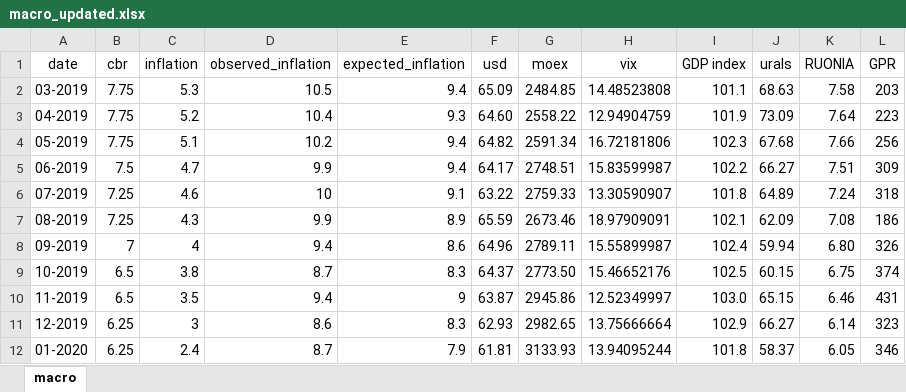
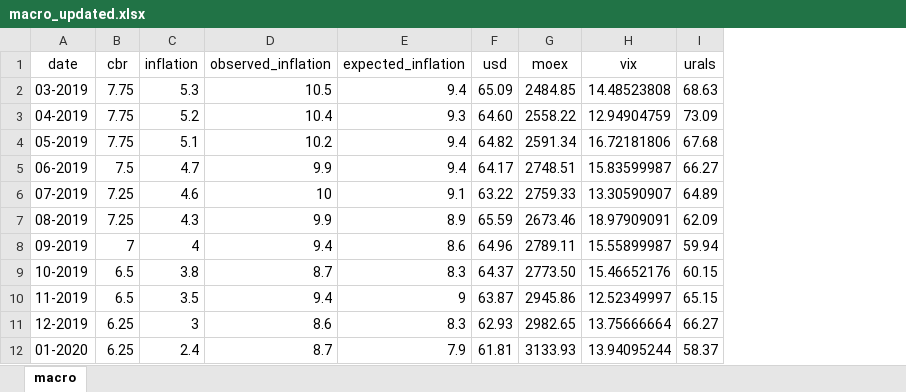
Before and after one commit to ksnsmnv/macrohack, an Excel workbook: data/inputs/macro_updated.xlsx, sheet macro, drawn as a sheet; only a part is shown; values as stored, in another font and other column widths than the file's, no borders; the diff names each change by its address in the sheet, - before the commit and + after, or states it on an @@ line.

```diff
--- a/data/inputs/macro_updated.xlsx (sheet macro)
+++ b/data/inputs/macro_updated.xlsx (sheet macro)
-column I (GDP index), rows 2-12: 101.1 | 101.9 | 102.3 | 102.2 | 101.8 | 102.1 | 102.4 | 102.5 | 103.0 | 102.9 | 101.8
-column K (RUONIA), rows 2-12: 7.58 | 7.64 | 7.66 | 7.51 | 7.24 | 7.08 | 6.80 | 6.75 | 6.46 | 6.14 | 6.05
-column L (GPR), rows 2-12: 203 | 223 | 256 | 309 | 318 | 186 | 326 | 374 | 431 | 323 | 346
```
Also changed, not shown: 4 other files.
